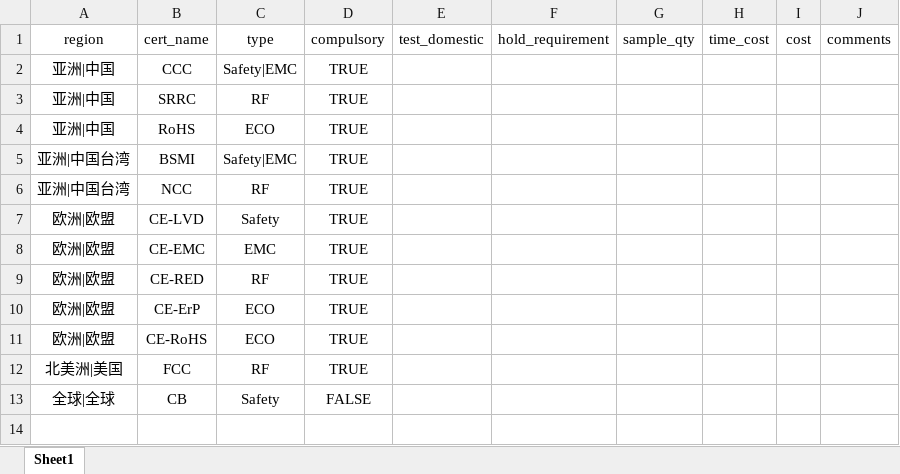
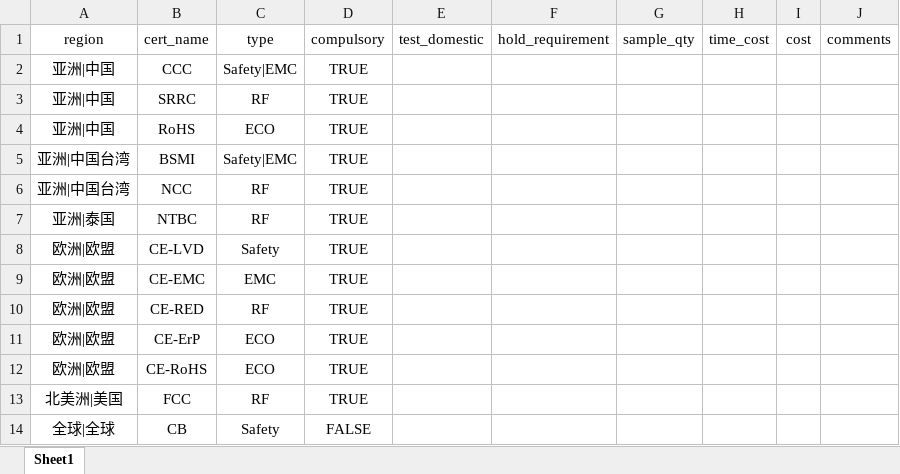
Before and after one commit to smartladus/QmServer, an Excel workbook: db_data/cert_category.xlsx, sheet Sheet1, drawn as a sheet; values as stored, in another font and other column widths than the file's, no borders; the diff names each change by its address in the sheet, - before the commit and + after, or states it on an @@ line.

```diff
--- a/db_data/cert_category.xlsx (sheet Sheet1)
+++ b/db_data/cert_category.xlsx (sheet Sheet1)
+row 7: 亚洲|泰国 | NTBC | RF | TRUE
```
Also changed, not shown: db_data/cert_record.xlsx, 3 other files.
